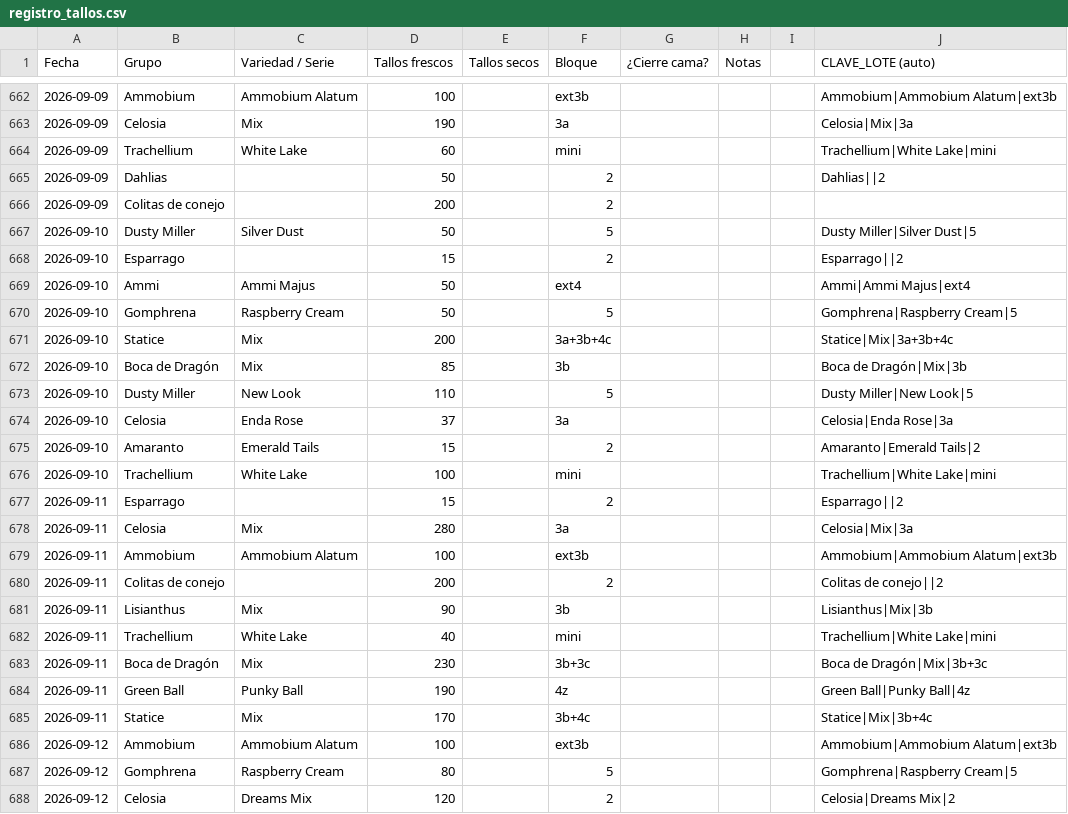
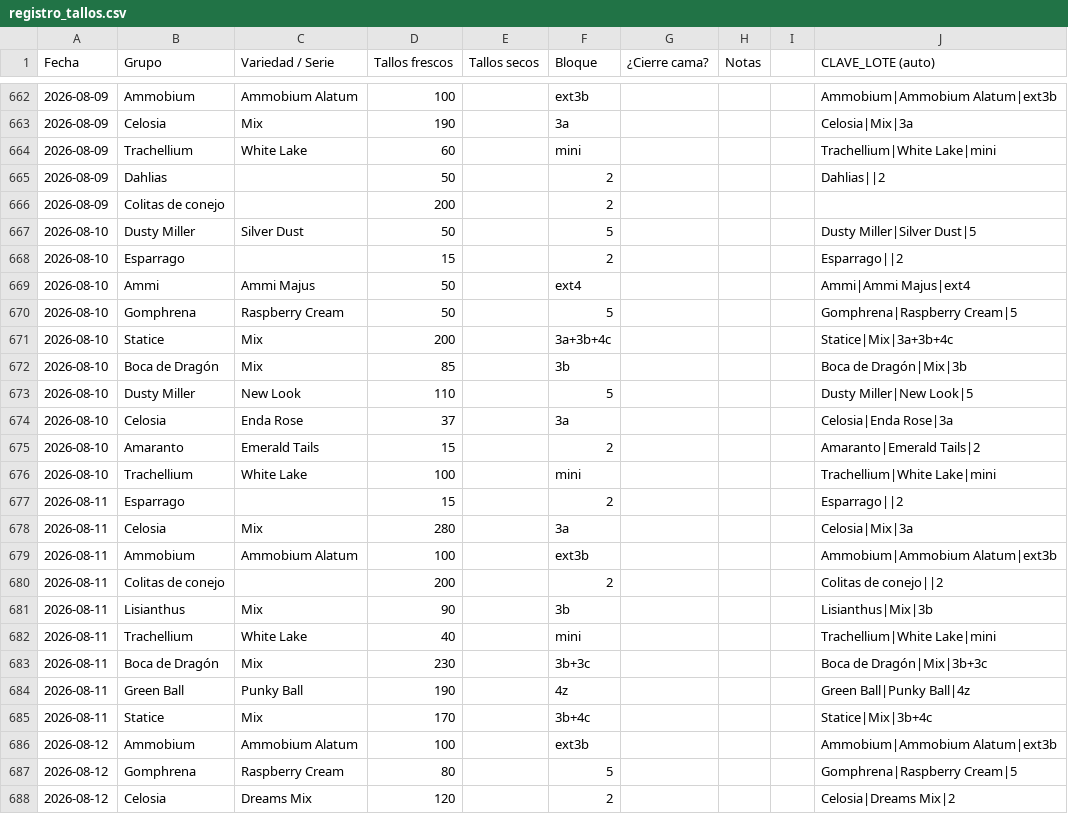
Before and after one commit to vanessakosa/operaciones-planificacion-siembra-dcb, a CSV file: 07-datos/registro_tallos.csv, drawn as a sheet; only a part is shown, gaps mark what is left out; the diff covers the shown part only; the diff names each change by its address in the sheet, - before the commit and + after, or states it on an @@ line.

```diff
--- a/07-datos/registro_tallos.csv
+++ b/07-datos/registro_tallos.csv
-A662:A666 (Fecha): 2026-09-09
+A662:A666 (Fecha): 2026-08-09
-A667:A676 (Fecha): 2026-09-10
+A667:A676 (Fecha): 2026-08-10
-A677:A685 (Fecha): 2026-09-11
+A677:A685 (Fecha): 2026-08-11
-A686:A688 (Fecha): 2026-09-12
+A686:A688 (Fecha): 2026-08-12
```
Also changed, not shown: 37 edited cells elsewhere in this file, 07-datos/consolidado_lotes.csv, 3 other files.
